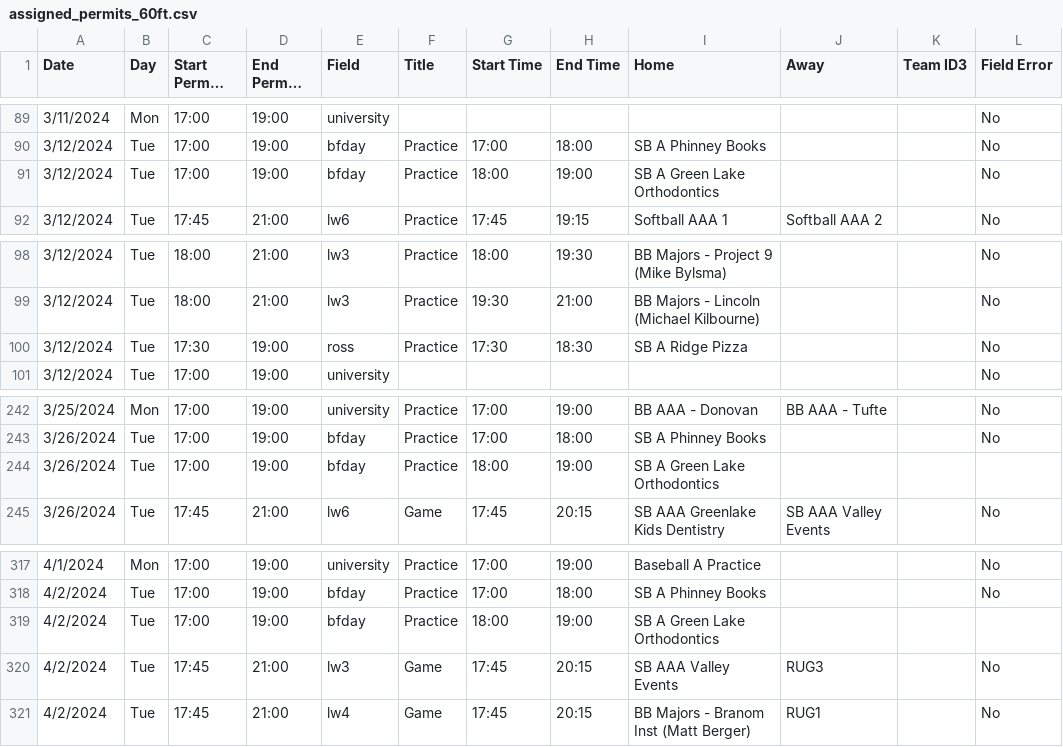
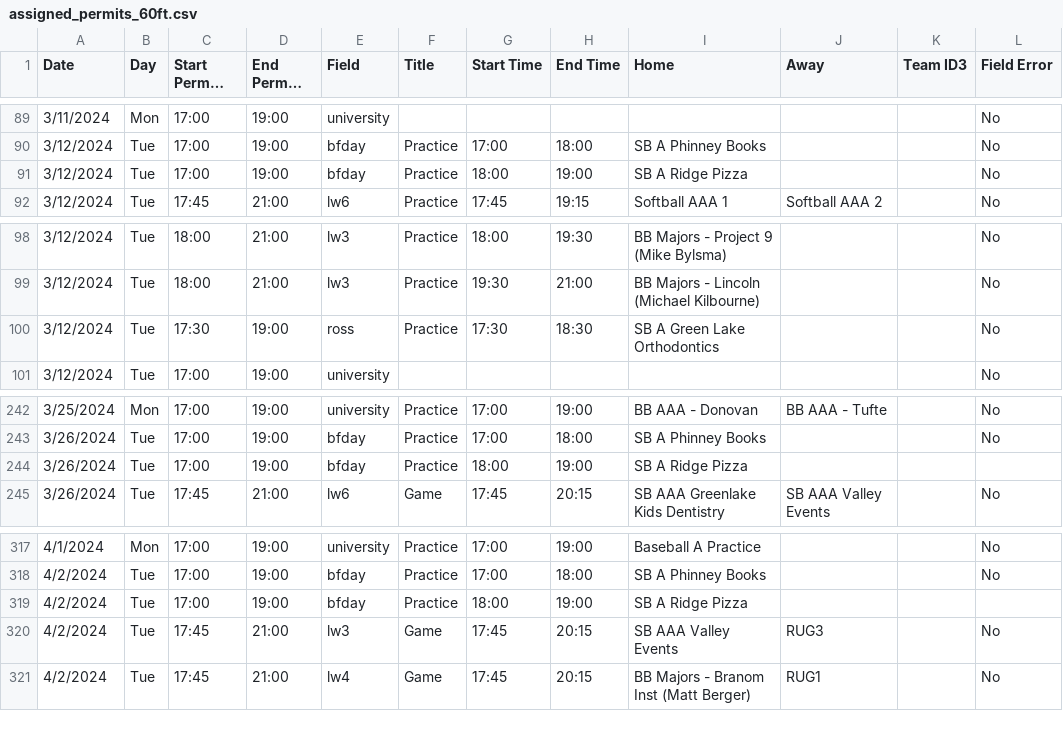
Before and after one commit to ncllball/ncll-schedule, a CSV file: assigned_permits_60ft.csv, drawn as a sheet; only a part is shown, gaps mark what is left out; long unchanged cells end in …; the diff covers the shown part only; the diff names each change by its address in the sheet, - before the commit and + after, or states it on an @@ line.

```diff
--- a/assigned_permits_60ft.csv
+++ b/assigned_permits_60ft.csv
-I91 (Home): SB A Green Lake Orthodontics
+I91 (Home): SB A Ridge Pizza
-I100 (Home): SB A Ridge Pizza
+I100 (Home): SB A Green Lake Orthodontics
-I244 (Home): SB A Green Lake Orthodontics
+I244 (Home): SB A Ridge Pizza
-I319 (Home): SB A Green Lake Orthodontics
+I319 (Home): SB A Ridge Pizza
```
Also changed, not shown: 18 edited cells elsewhere in this file.
